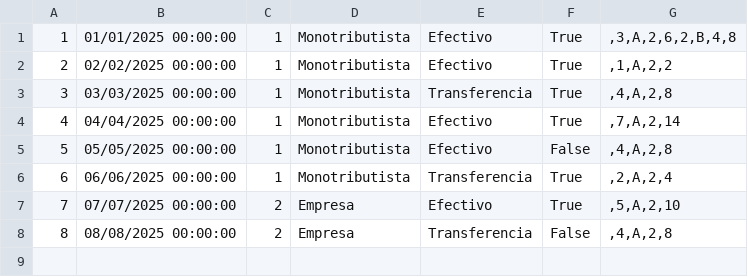
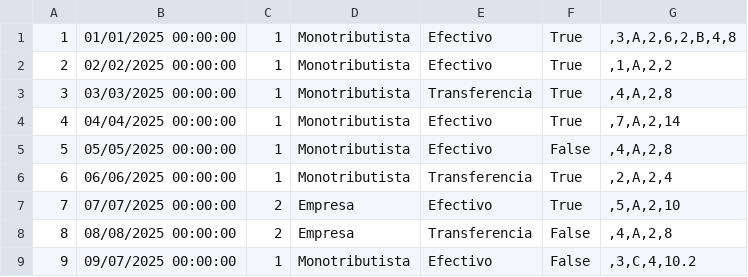
Before and after one commit to inahugames/LastProyecto, a CSV file: LastProyecto/bin/Debug/Operaciones.csv, drawn as a sheet.

```diff
--- a/LastProyecto/bin/Debug/Operaciones.csv
+++ b/LastProyecto/bin/Debug/Operaciones.csv
@@ -8 +8,2 @@
 8;08/08/2025 00:00:00;2;Empresa;Transferencia;False;,4,A,2,8
+9;09/07/2025 00:00:00;1;Monotributista;Efectivo;False;,3,C,4,10.2
```
Also changed, not shown: 4 other files.
